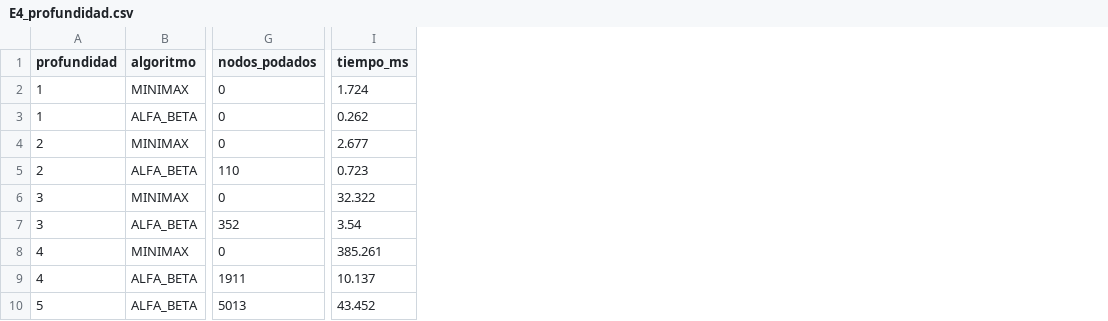
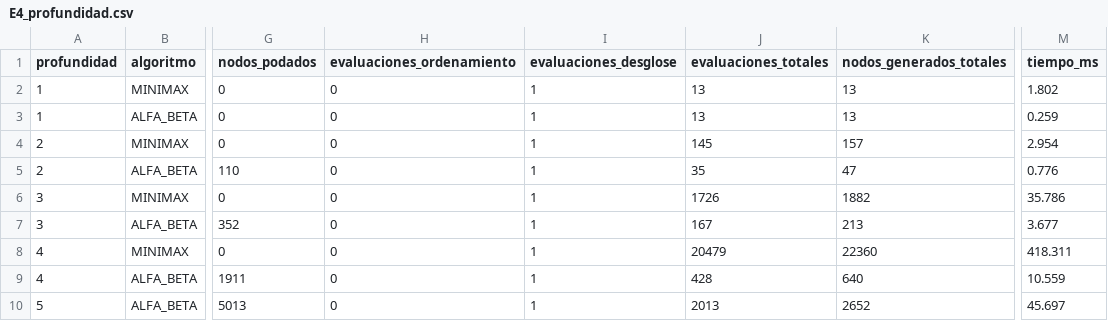
Before and after one commit to danielqh1408/Proyecto1Inteligentes, a CSV file: resultados/E4_profundidad.csv, drawn as a sheet; only a part is shown, gaps mark what is left out; addresses are those after the commit; the diff names each change by its address in the sheet, - before the commit and + after, or states it on an @@ line.

```diff
--- a/resultados/E4_profundidad.csv
+++ b/resultados/E4_profundidad.csv
+column H (evaluaciones_ordenamiento), rows 2-10: all 0
+column I (evaluaciones_desglose), rows 2-10: all 1
+column J (evaluaciones_totales), rows 2-10: 13 | 13 | 145 | 35 | 1726 | 167 | 20479 | 428 | 2013
+column K (nodos_generados_totales), rows 2-10: 13 | 13 | 157 | 47 | 1882 | 213 | 22360 | 640 | 2652
-M2 (tiempo_ms): 1.724
+M2 (tiempo_ms): 1.802
-M3 (tiempo_ms): 0.262
+M3 (tiempo_ms): 0.259
-M4 (tiempo_ms): 2.677
+M4 (tiempo_ms): 2.954
-M5 (tiempo_ms): 0.723
+M5 (tiempo_ms): 0.776
-M6 (tiempo_ms): 32.322
+M6 (tiempo_ms): 35.786
-M7 (tiempo_ms): 3.54
+M7 (tiempo_ms): 3.677
-M8 (tiempo_ms): 385.261
+M8 (tiempo_ms): 418.311
-M9 (tiempo_ms): 10.137
+M9 (tiempo_ms): 10.559
-M10 (tiempo_ms): 43.452
+M10 (tiempo_ms): 45.697
```
Also changed, not shown: resultados/E1_busqueda.csv, resultados/E2_beam.csv, 48 other files.
